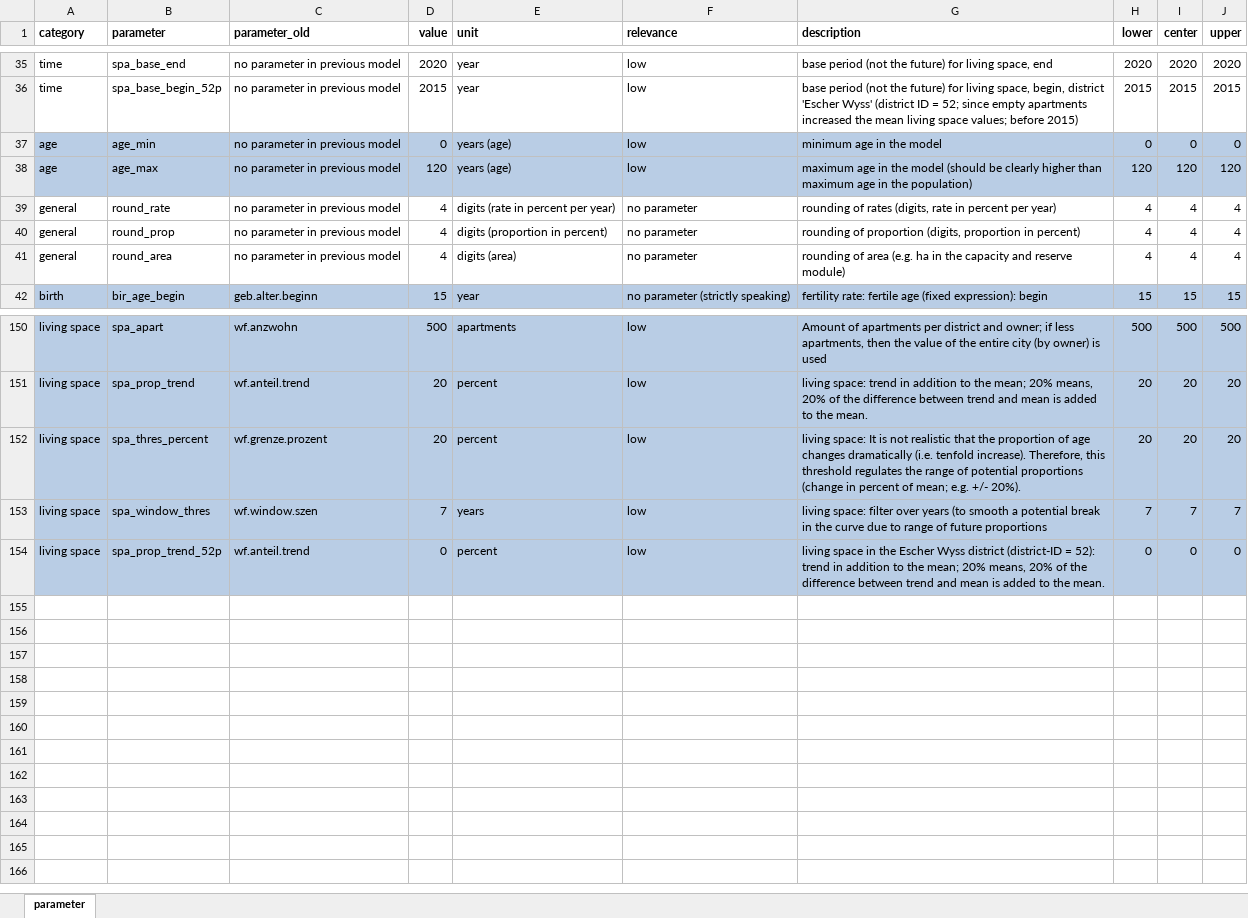
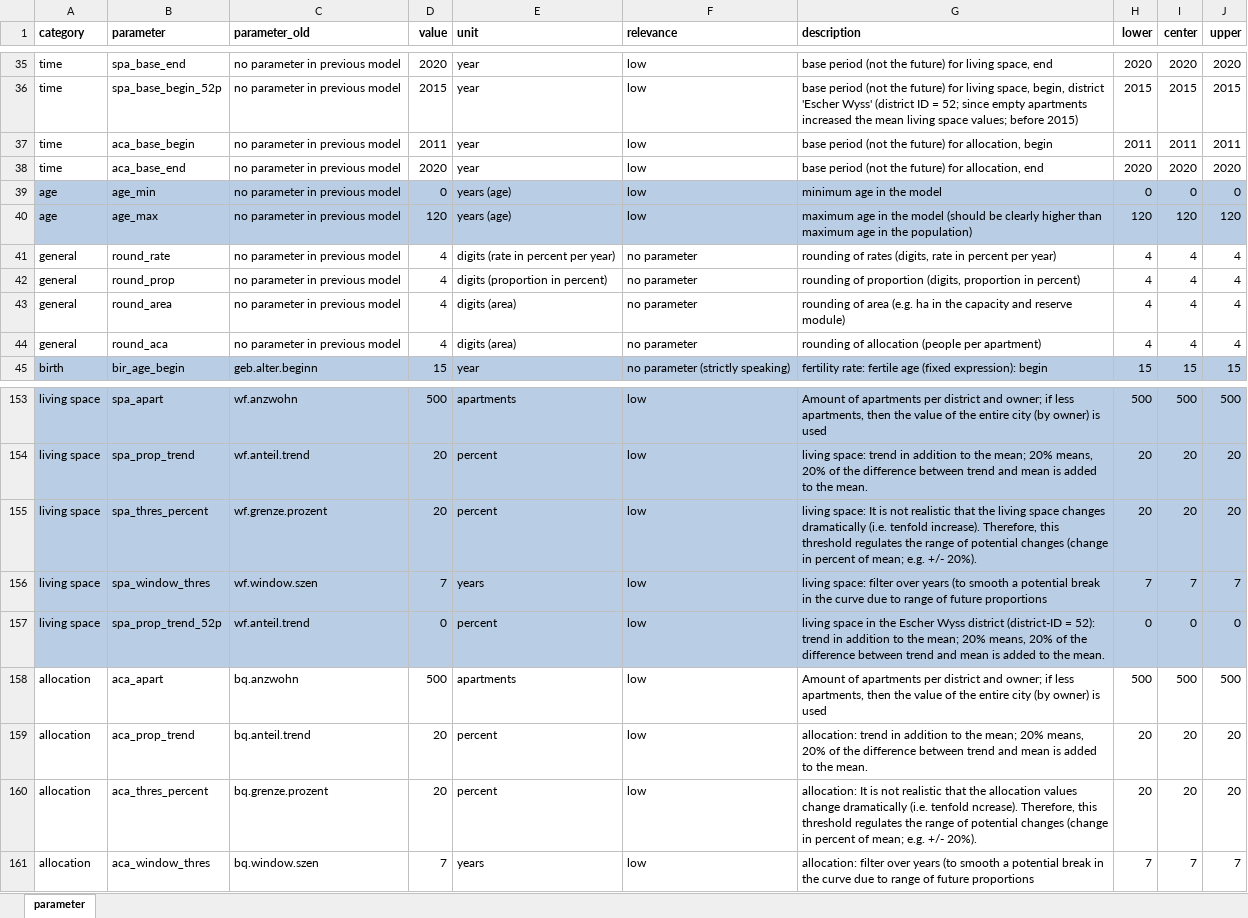
Before and after one commit to StatistikStadtZuerich/BevSzen, an Excel workbook: 2020phase2/2_Data/3_Parameter/parameter.xlsx, sheet parameter, drawn as a sheet; only a part is shown, gaps mark what is left out; values as stored, in another font and other column widths than the file's, no borders; addresses are those after the commit; the diff names each change by its address in the sheet, - before the commit and + after, or states it on an @@ line.

Commit message:
new parameters for allocation

```diff
--- a/2020phase2/2_Data/3_Parameter/parameter.xlsx (sheet parameter)
+++ b/2020phase2/2_Data/3_Parameter/parameter.xlsx (sheet parameter)
+row 37: time | aca_base_begin | no parameter in previous model | 2011 | year | low | base period (not the future) for allocation, begin | 2011 | 2011 | 2011
+row 38: time | aca_base_end | no parameter in previous model | 2020 | year | low | base period (not the future) for allocation, end | 2020 | 2020 | 2020
+row 44: general | round_aca | no parameter in previous model | 4 | digits (area) | no parameter | rounding of allocation (people per apartment) | 4 | 4 | 4
-G155 (description): …that the proportion of age changes dramatically (i.e. tenfold increase). Therefore, this threshold regulates the range of potential proportions (change in…
+G155 (description): …that the living space changes dramatically (i.e. tenfold increase). Therefore, this threshold regulates the range of potential changes (change in…
+row 158: allocation | aca_apart | bq.anzwohn | 500 | apartments | low | Amount of apartments per district and owner; if less apartments, then the value of the entire city (by owner) is used | 500 | 500 | 500
+row 159: allocation | aca_prop_trend | bq.anteil.trend | 20 | percent | low | allocation: trend in addition to the mean; 20% means, 20% of the difference between trend and mean is added to the mean. | 20 | 20 | 20
+row 160: allocation | aca_thres_percent | bq.grenze.prozent | 20 | percent | low | allocation: It is not realistic that the allocation values change dramatically (i.e. tenfold ncrease). Therefore, this threshold regulates the range of potential changes (change in percent of mean; e.g. +/- 20%). | 20 | 20 | 20
+row 161: allocation | aca_window_thres | bq.window.szen | 7 | years | low | allocation: filter over years (to smooth a potential break in the curve due to range of future proportions | 7 | 7 | 7
```
